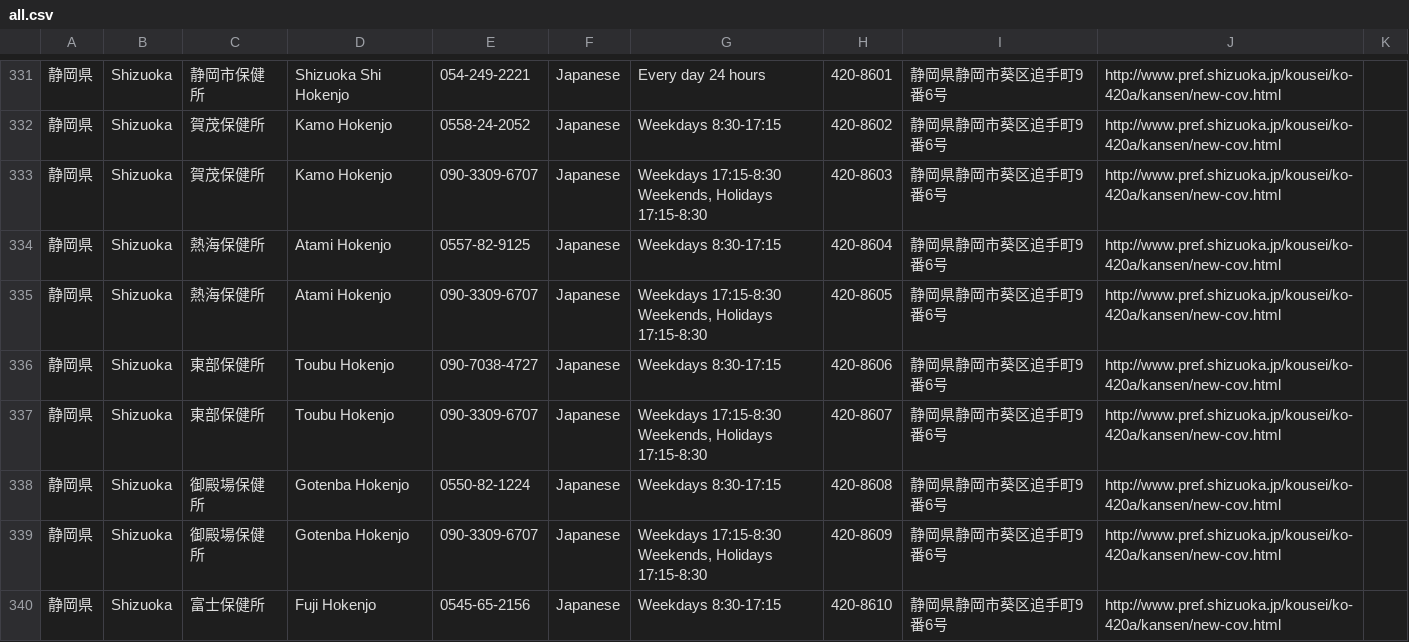
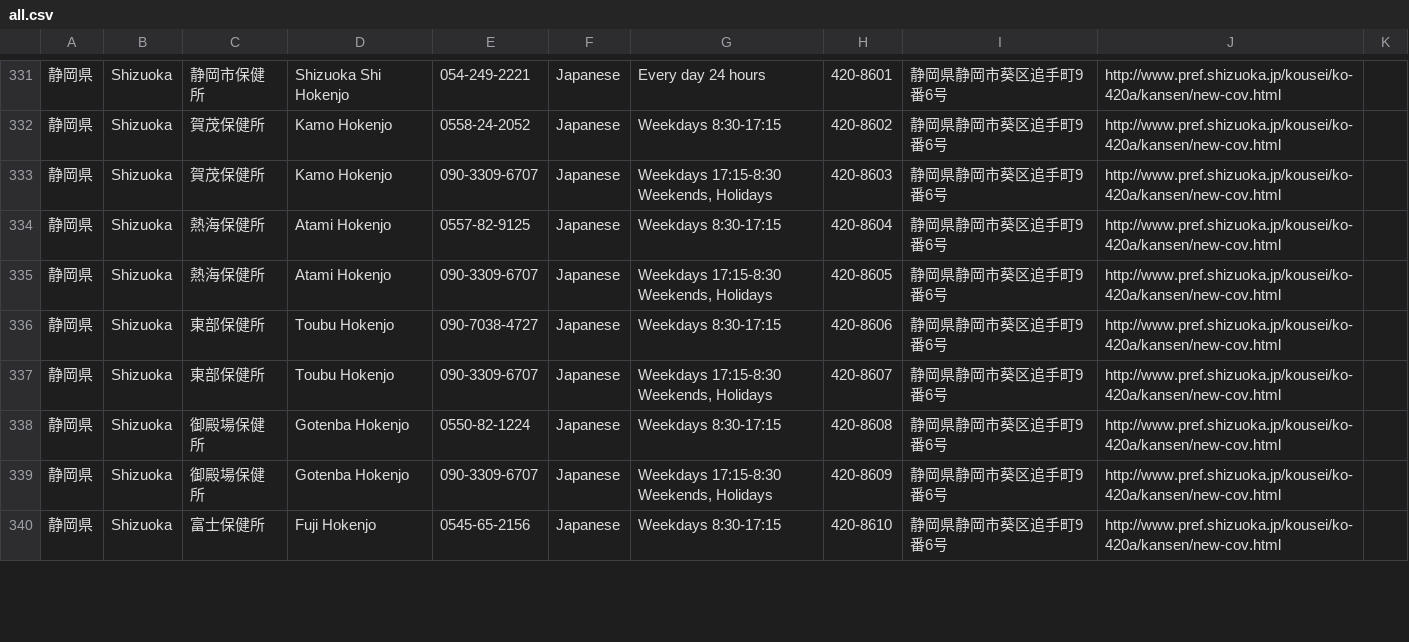
Before and after one commit to underspecified/covid19-hotlines-jp, a CSV file: src/data/all.csv, drawn as a sheet; only a part is shown, gaps mark what is left out; ↵ is a line break in a cell; the diff covers the shown part only; the diff names each change by its address in the sheet, - before the commit and + after, or states it on an @@ line.

```diff
--- a/src/data/all.csv
+++ b/src/data/all.csv
-G333: Weekdays 17:15-8:30 ↵ Weekends, Holidays 17:15-8:30
+G333: Weekdays 17:15-8:30 ↵ Weekends, Holidays
-G335: Weekdays 17:15-8:30 ↵ Weekends, Holidays 17:15-8:30
+G335: Weekdays 17:15-8:30 ↵ Weekends, Holidays
-G337: Weekdays 17:15-8:30 ↵ Weekends, Holidays 17:15-8:30
+G337: Weekdays 17:15-8:30 ↵ Weekends, Holidays
-G339: Weekdays 17:15-8:30 ↵ Weekends, Holidays 17:15-8:30
+G339: Weekdays 17:15-8:30 ↵ Weekends, Holidays
```
Also changed, not shown: 4 edited cells elsewhere in this file, src/data/chubu.csv, src/data/kanto.csv, 7 other files.
